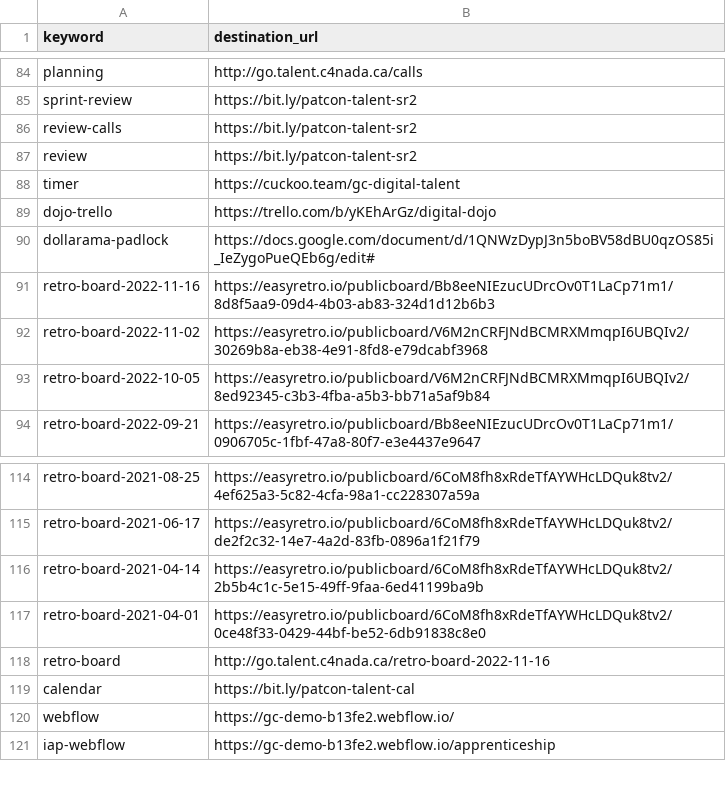
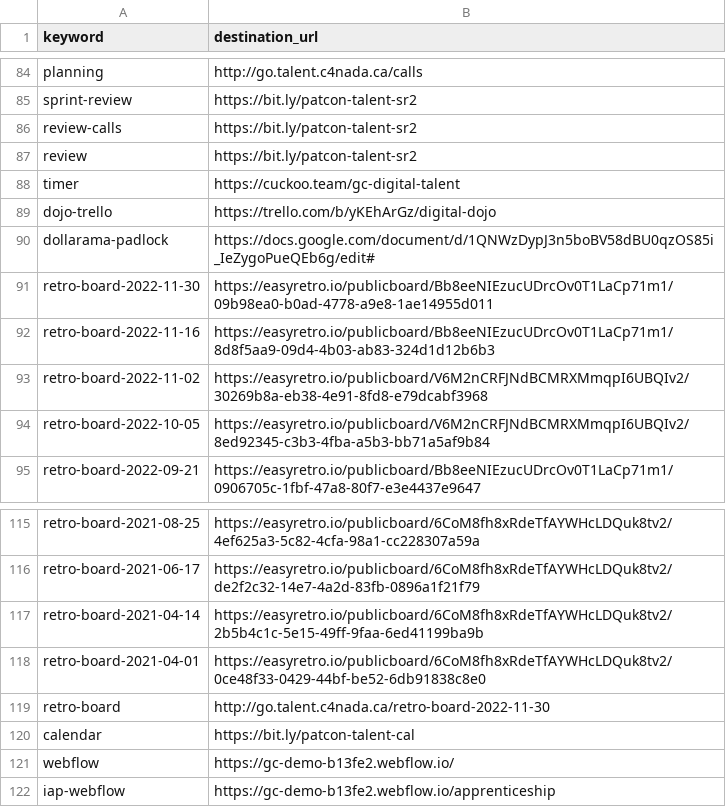
Before and after one commit to patcon/go.talent.c4nada.ca, a CSV file: shortlinks.csv, drawn as a sheet; only a part is shown, gaps mark what is left out.

Commit message:
Updated retro board shortlinks

```diff
--- a/shortlinks.csv
+++ b/shortlinks.csv
@@ -90,2 +90,3 @@ dojo-trello,https://trello.com/b/yKEhArGz/digital-dojo
 dollarama-padlock,https://docs.google.com/document/d/1QNWzDypJ3n5boBV58dBU0qzOS85i_IeZygoPueQEb6g/edit#
+retro-board-2022-11-30,https://easyretro.io/publicboard/Bb8eeNIEzucUDrcOv0T1LaCp71m1/09b98ea0-b0ad-4778-a9e8-1ae14955d011
 retro-board-2022-11-16,https://easyretro.io/publicboard/Bb8eeNIEzucUDrcOv0T1LaCp71m1/8d8f5aa9-09d4-4b03-ab83-324d1d12b6b3
@@ -117,3 +118,3 @@ retro-board-2021-04-14,https://easyretro.io/publicboard/6CoM8fh8xRdeTfAYWHcLDQuk
 retro-board-2021-04-01,https://easyretro.io/publicboard/6CoM8fh8xRdeTfAYWHcLDQuk8tv2/0ce48f33-0429-44bf-be52-6db91838c8e0
-retro-board,http://go.talent.c4nada.ca/retro-board-2022-11-16
+retro-board,http://go.talent.c4nada.ca/retro-board-2022-11-30
 calendar,https://bit.ly/patcon-talent-cal
```
